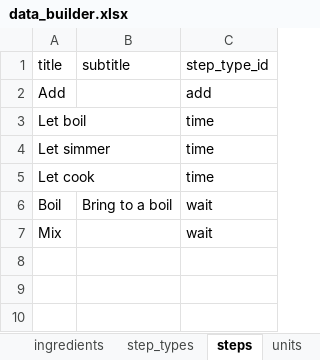
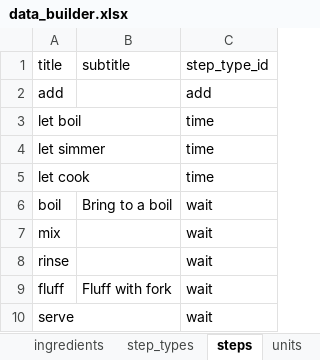
Before and after one commit to mich1eal/upscale, an Excel workbook: python/data_builder.xlsx, sheet steps, drawn as a sheet; values as stored, in another font and other column widths than the file's, no borders; the diff names each change by its address in the sheet, - before the commit and + after, or states it on an @@ line.

Commit message:
Added data for recipe and recipe_steps

```diff
--- a/python/data_builder.xlsx (sheet steps)
+++ b/python/data_builder.xlsx (sheet steps)
-A2 (title): Add
+A2 (title): add
-A3 (title): Let boil
+A3 (title): let boil
-A4 (title): Let simmer
+A4 (title): let simmer
-A5 (title): Let cook
+A5 (title): let cook
-A6 (title): Boil
+A6 (title): boil
-A7 (title): Mix
+A7 (title): mix
+row 8: rinse |  | wait
+row 9: fluff | Fluff with fork | wait
+row 10: serve |  | wait
```
Also changed, not shown: sheet recipe_steps.
